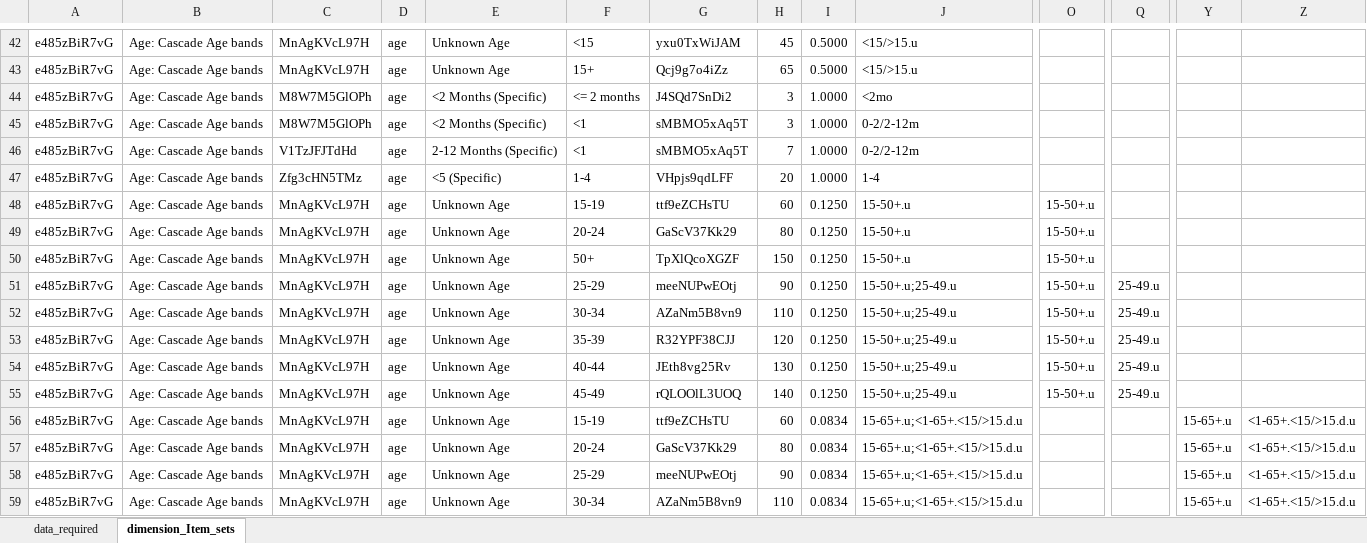
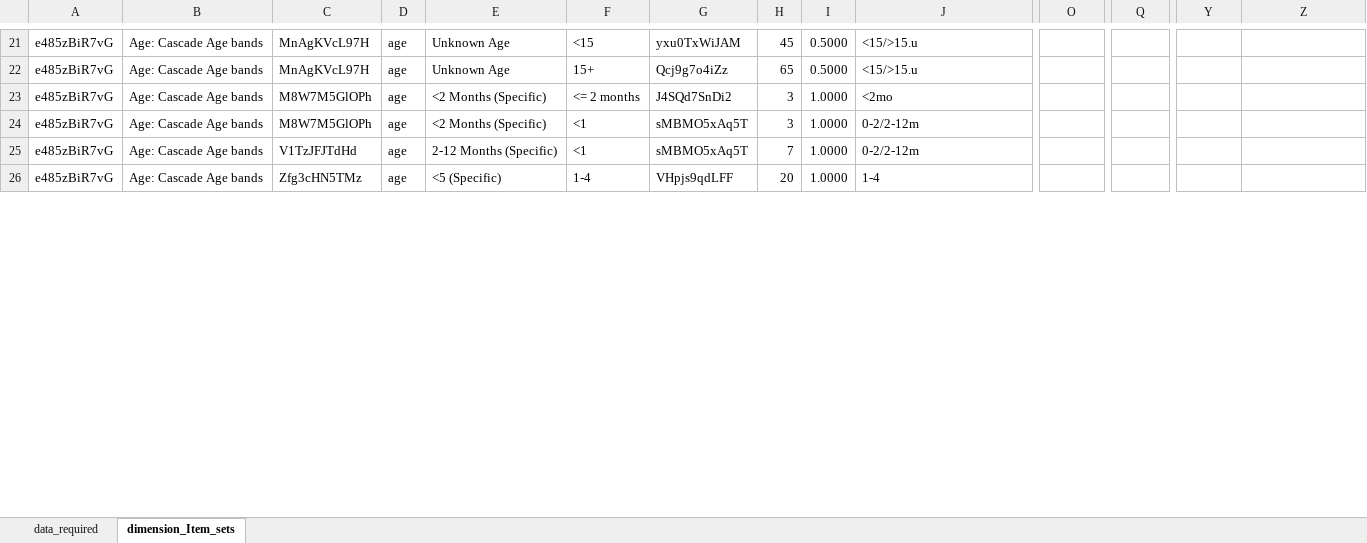
Before and after one commit to pepfar-datim/data-pack-commons, an Excel workbook: data-raw/model_calculations/model_calculations.xlsx, sheet dimension_Item_sets, drawn as a sheet; only a part is shown, gaps mark what is left out; values as stored, in another font and other column widths than the file's, no borders; rows hold the shown columns only; the diff covers the shown part only; the diff names each change by its address in the sheet, - before the commit and + after, or states it on an @@ line.

Commit message:
removed unused dim item sets - dp-1158
- removed unused dim item sets - dp-1158

```diff
--- a/data-raw/model_calculations/model_calculations.xlsx (sheet dimension_Item_sets)
+++ b/data-raw/model_calculations/model_calculations.xlsx (sheet dimension_Item_sets)
-row 48: e485zBiR7vG | Age: Cascade Age bands | MnAgKVcL97H | age | Unknown Age | 15-19 | ttf9eZCHsTU | 60 | 0.1250 | 15-50+.u | 15-50+.u
-row 49: e485zBiR7vG | Age: Cascade Age bands | MnAgKVcL97H | age | Unknown Age | 20-24 | GaScV37Kk29 | 80 | 0.1250 | 15-50+.u | 15-50+.u
-row 50: e485zBiR7vG | Age: Cascade Age bands | MnAgKVcL97H | age | Unknown Age | 50+ | TpXlQcoXGZF | 150 | 0.1250 | 15-50+.u | 15-50+.u
-row 51: e485zBiR7vG | Age: Cascade Age bands | MnAgKVcL97H | age | Unknown Age | 25-29 | meeNUPwEOtj | 90 | 0.1250 | 15-50+.u;25-49.u | 15-50+.u | 25-49.u
-row 52: e485zBiR7vG | Age: Cascade Age bands | MnAgKVcL97H | age | Unknown Age | 30-34 | AZaNm5B8vn9 | 110 | 0.1250 | 15-50+.u;25-49.u | 15-50+.u | 25-49.u
-row 53: e485zBiR7vG | Age: Cascade Age bands | MnAgKVcL97H | age | Unknown Age | 35-39 | R32YPF38CJJ | 120 | 0.1250 | 15-50+.u;25-49.u | 15-50+.u | 25-49.u
-row 54: e485zBiR7vG | Age: Cascade Age bands | MnAgKVcL97H | age | Unknown Age | 40-44 | JEth8vg25Rv | 130 | 0.1250 | 15-50+.u;25-49.u | 15-50+.u | 25-49.u
-row 55: e485zBiR7vG | Age: Cascade Age bands | MnAgKVcL97H | age | Unknown Age | 45-49 | rQLOOlL3UOQ | 140 | 0.1250 | 15-50+.u;25-49.u | 15-50+.u | 25-49.u
-row 56: e485zBiR7vG | Age: Cascade Age bands | MnAgKVcL97H | age | Unknown Age | 15-19 | ttf9eZCHsTU | 60 | 0.0834 | 15-65+.u;<1-65+.<15/>15.d.u |  |  | 15-65+.u | <1-65+.<15/>15.d.u
-row 57: e485zBiR7vG | Age: Cascade Age bands | MnAgKVcL97H | age | Unknown Age | 20-24 | GaScV37Kk29 | 80 | 0.0834 | 15-65+.u;<1-65+.<15/>15.d.u |  |  | 15-65+.u | <1-65+.<15/>15.d.u
-row 58: e485zBiR7vG | Age: Cascade Age bands | MnAgKVcL97H | age | Unknown Age | 25-29 | meeNUPwEOtj | 90 | 0.0834 | 15-65+.u;<1-65+.<15/>15.d.u |  |  | 15-65+.u | <1-65+.<15/>15.d.u
-row 59: e485zBiR7vG | Age: Cascade Age bands | MnAgKVcL97H | age | Unknown Age | 30-34 | AZaNm5B8vn9 | 110 | 0.0834 | 15-65+.u;<1-65+.<15/>15.d.u |  |  | 15-65+.u | <1-65+.<15/>15.d.u
```
Also changed, not shown: 38 removed rows and 90 edited cells elsewhere in this sheet, formulas that keep their value, 2 other files.
